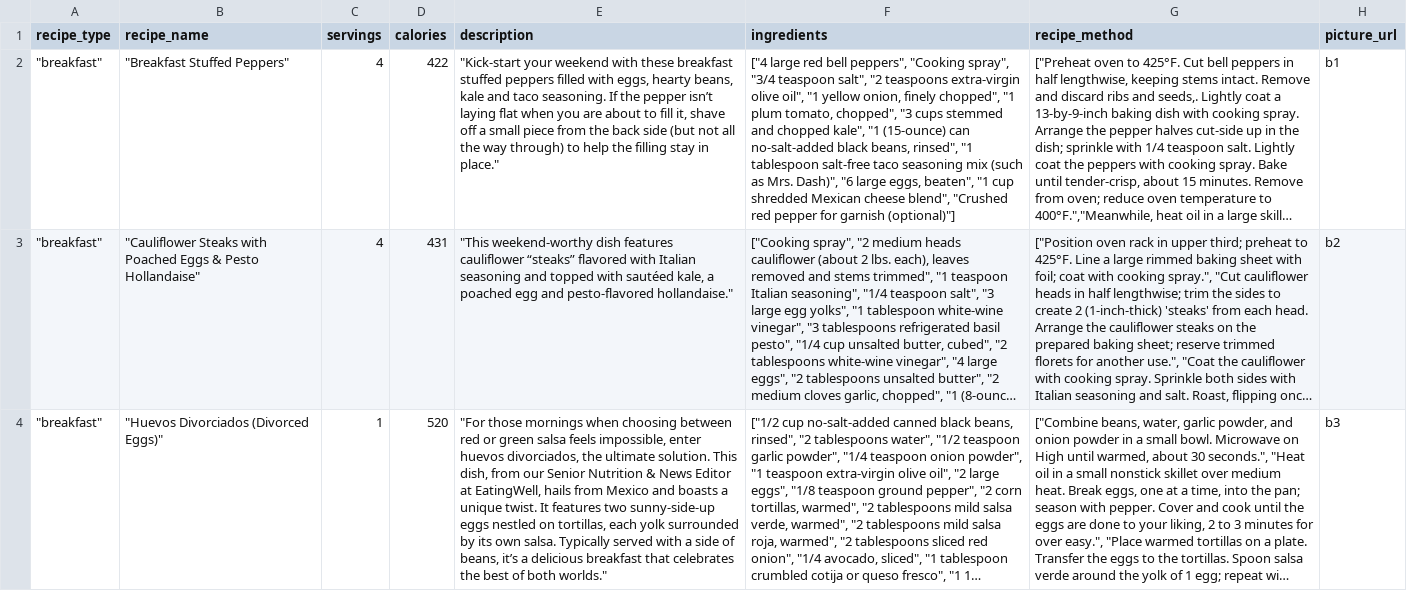
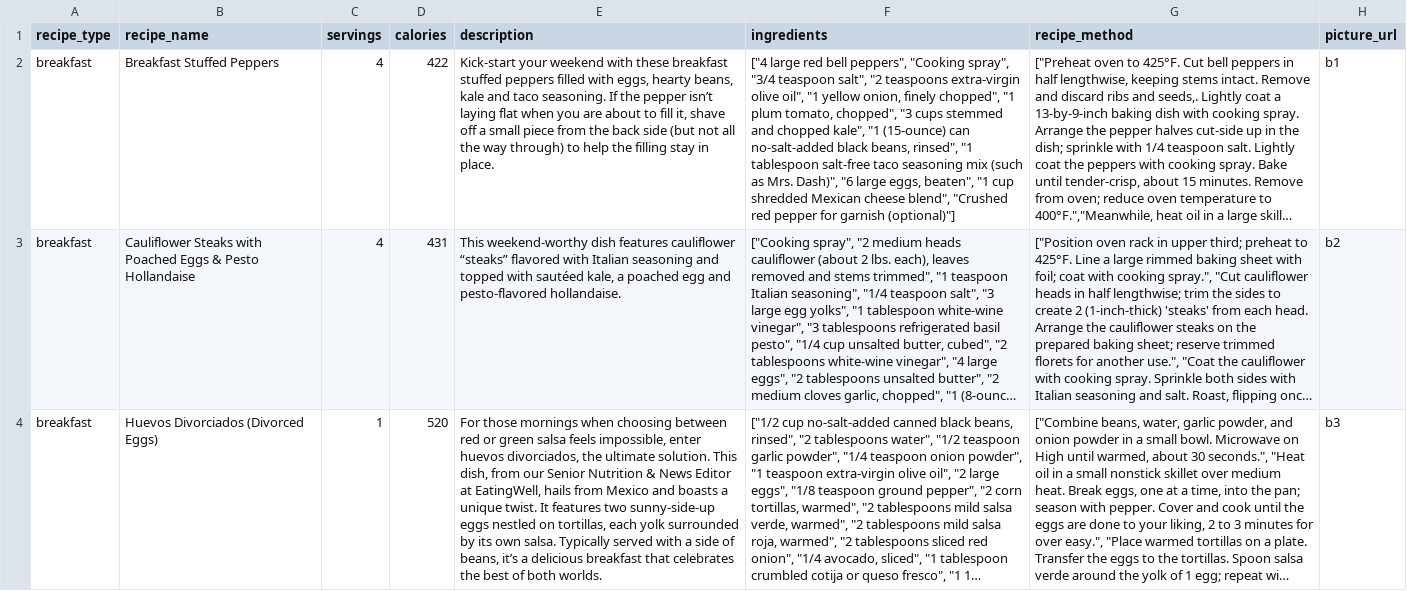
Before and after one commit to celestesx/Granny_Gains_New2, a CSV file: src/main/resources/com/example/granny_gains_new/database/meals.csv, drawn as a sheet; only a part is shown; long unchanged cells end in …; the diff covers the shown part only; the diff names each change by its address in the sheet, - before the commit and + after, or states it on an @@ line.

```diff
--- a/src/main/resources/com/example/granny_gains_new/database/meals.csv
+++ b/src/main/resources/com/example/granny_gains_new/database/meals.csv
-A2:A4 (recipe_type): "breakfast"
+A2:A4 (recipe_type): breakfast
-B2 (recipe_name): "Breakfast Stuffed Peppers"
+B2 (recipe_name): Breakfast Stuffed Peppers
-E2 (description): "Kick-start your weekend with these breakfast stuffed peppers filled with eggs, hearty beans, kale and taco seasoning. If the pepper isn’t laying flat when you are about to fill it, shave off a small piece from the back side (but not all the way through) to help the filling stay in place."
+E2 (description): Kick-start your weekend with these breakfast stuffed peppers filled with eggs, hearty beans, kale and taco seasoning. If the pepper isn’t laying flat when you are about to fill it, shave off a small piece from the back side (but not all the way through) to help the filling stay in place.
-B3 (recipe_name): "Cauliflower Steaks with Poached Eggs & Pesto Hollandaise"
+B3 (recipe_name): Cauliflower Steaks with Poached Eggs & Pesto Hollandaise
-E3 (description): "This weekend-worthy dish features cauliflower “steaks” flavored with Italian seasoning and topped with sautéed kale, a poached egg and pesto-flavored hollandaise."
+E3 (description): This weekend-worthy dish features cauliflower “steaks” flavored with Italian seasoning and topped with sautéed kale, a poached egg and pesto-flavored hollandaise.
-B4 (recipe_name): "Huevos Divorciados (Divorced Eggs)"
+B4 (recipe_name): Huevos Divorciados (Divorced Eggs)
-E4 (description): "For those mornings when choosing between red or green salsa feels impossible, enter huevos divorciados, the ultimate solution. This dish, from our Senior Nutrition & News Editor at EatingWell, hails from Mexico and boasts a unique twist. It features two sunny-side-up eggs nestled on tortillas, each yolk surrounded by its own salsa. Typically served with a side of beans, it’s a delicious breakfast that celebrates the best of both worlds."
+E4 (description): For those mornings when choosing between red or green salsa feels impossible, enter huevos divorciados, the ultimate solution. This dish, from our Senior Nutrition & News Editor at EatingWell, hails from Mexico and boasts a unique twist. It features two sunny-side-up eggs nestled on tortillas, each yolk surrounded by its own salsa. Typically served with a side of beans, it’s a delicious breakfast that celebrates the best of both worlds.
```
Also changed, not shown: 29 edited cells elsewhere in this file, 3 other files.
